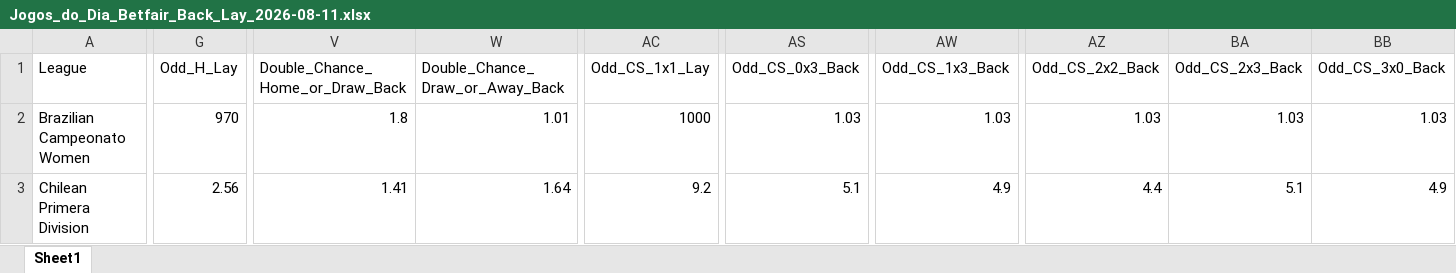
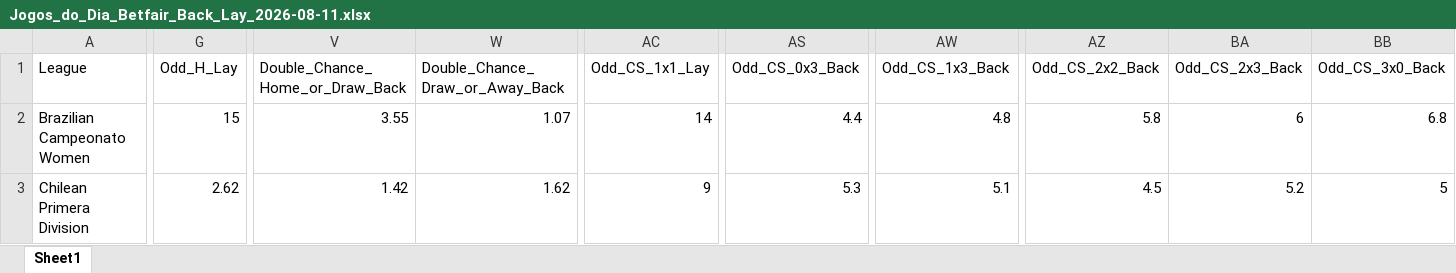
Before and after one commit to mtprado88/jogos_betfair, an Excel workbook: Jogos_do_Dia_Betfair_Back_Lay_2026-08-11.xlsx, sheet Sheet1, drawn as a sheet; only a part is shown, gaps mark what is left out; values as stored, in another font and other column widths than the file's, no borders; the diff covers the shown part only; the diff names each change by its address in the sheet, - before the commit and + after, or states it on an @@ line.

Commit message:
Atualizando o arquivo XLSX

```diff
--- a/Jogos_do_Dia_Betfair_Back_Lay_2026-08-11.xlsx (sheet Sheet1)
+++ b/Jogos_do_Dia_Betfair_Back_Lay_2026-08-11.xlsx (sheet Sheet1)
-G2 (Odd_H_Lay): 970
+G2 (Odd_H_Lay): 15
-V2 (Double_Chance_Home_or_Draw_Back): 1.8
+V2 (Double_Chance_Home_or_Draw_Back): 3.55
-W2 (Double_Chance_Draw_or_Away_Back): 1.01
+W2 (Double_Chance_Draw_or_Away_Back): 1.07
-AC2 (Odd_CS_1x1_Lay): 1000
+AC2 (Odd_CS_1x1_Lay): 14
-AS2 (Odd_CS_0x3_Back): 1.03
+AS2 (Odd_CS_0x3_Back): 4.4
-AW2 (Odd_CS_1x3_Back): 1.03
+AW2 (Odd_CS_1x3_Back): 4.8
-AZ2 (Odd_CS_2x2_Back): 1.03
+AZ2 (Odd_CS_2x2_Back): 5.8
-BA2 (Odd_CS_2x3_Back): 1.03
+BA2 (Odd_CS_2x3_Back): 6
-BB2 (Odd_CS_3x0_Back): 1.03
+BB2 (Odd_CS_3x0_Back): 6.8
-G3 (Odd_H_Lay): 2.56
+G3 (Odd_H_Lay): 2.62
-V3 (Double_Chance_Home_or_Draw_Back): 1.41
+V3 (Double_Chance_Home_or_Draw_Back): 1.42
-W3 (Double_Chance_Draw_or_Away_Back): 1.64
+W3 (Double_Chance_Draw_or_Away_Back): 1.62
-AC3 (Odd_CS_1x1_Lay): 9.2
+AC3 (Odd_CS_1x1_Lay): 9
-AS3 (Odd_CS_0x3_Back): 5.1
+AS3 (Odd_CS_0x3_Back): 5.3
-AW3 (Odd_CS_1x3_Back): 4.9
+AW3 (Odd_CS_1x3_Back): 5.1
-AZ3 (Odd_CS_2x2_Back): 4.4
+AZ3 (Odd_CS_2x2_Back): 4.5
-BA3 (Odd_CS_2x3_Back): 5.1
+BA3 (Odd_CS_2x3_Back): 5.2
-BB3 (Odd_CS_3x0_Back): 4.9
+BB3 (Odd_CS_3x0_Back): 5
```
Also changed, not shown: 172 edited cells elsewhere in this sheet.
